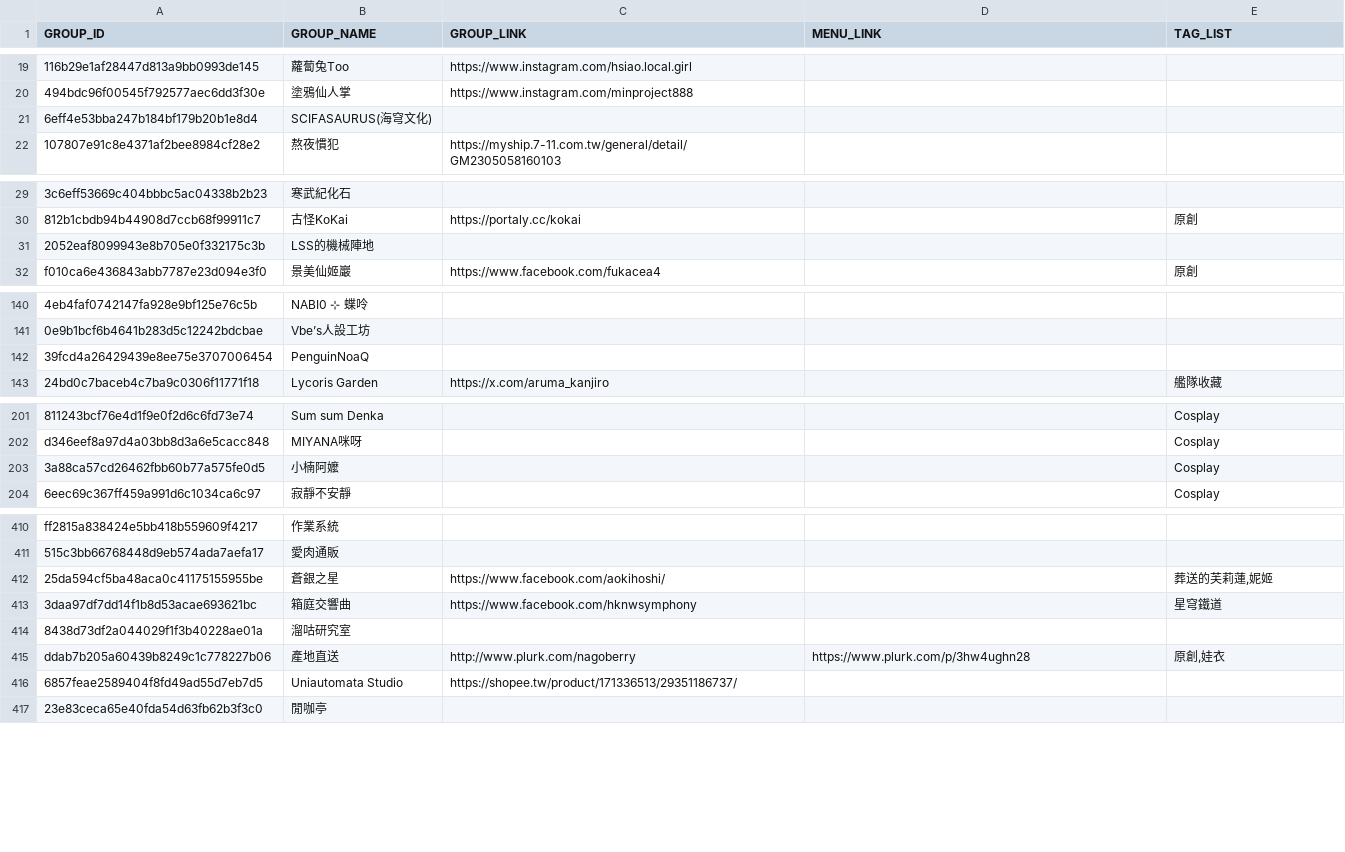
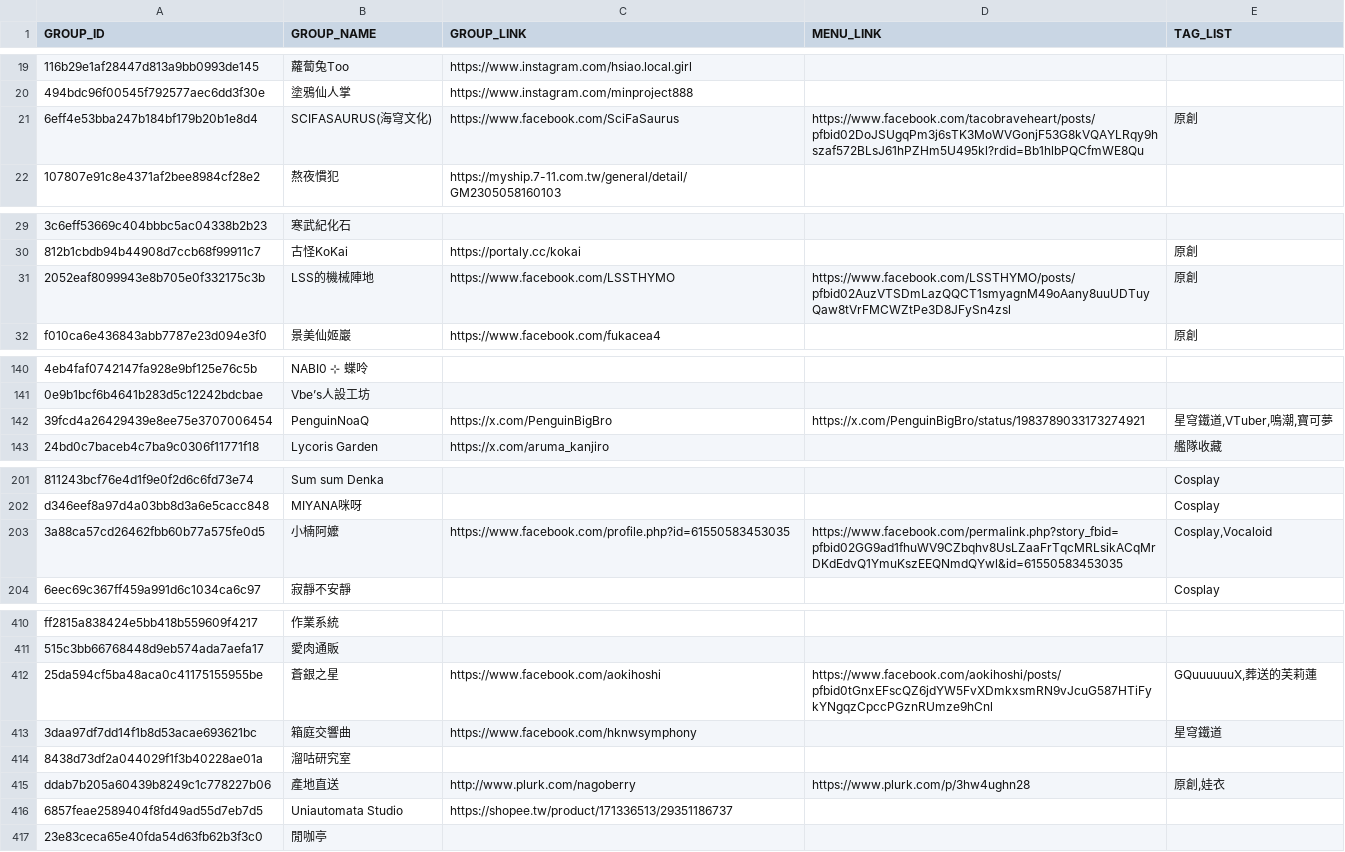
Before and after one commit to nh60211as/DoujinMapMarker, a CSV file: data/PF43/group-list.csv, drawn as a sheet; only a part is shown, gaps mark what is left out; the diff covers the shown part only; the diff names each change by its address in the sheet, - before the commit and + after, or states it on an @@ line.

Commit message:
feat: update group data

```diff
--- a/data/PF43/group-list.csv
+++ b/data/PF43/group-list.csv
-C21 (GROUP_LINK): (empty)
+C21 (GROUP_LINK): https://www.facebook.com/SciFaSaurus
-D21 (MENU_LINK): (empty)
+D21 (MENU_LINK): https://www.facebook.com/tacobraveheart/posts/pfbid02DoJSUgqPm3j6sTK3MoWVGonjF53G8kVQAYLRqy9hszaf572BLsJ61hPZHm5U495kl?rdid=Bb1hlbPQCfmWE8Qu
-E21 (TAG_LIST): (empty)
+E21 (TAG_LIST): 原創
-C31 (GROUP_LINK): (empty)
+C31 (GROUP_LINK): https://www.facebook.com/LSSTHYMO
-D31 (MENU_LINK): (empty)
+D31 (MENU_LINK): https://www.facebook.com/LSSTHYMO/posts/pfbid02AuzVTSDmLazQQCT1smyagnM49oAany8uuUDTuyQaw8tVrFMCWZtPe3D8JFySn4zsl
-E31 (TAG_LIST): (empty)
+E31 (TAG_LIST): 原創
-C142 (GROUP_LINK): (empty)
+C142 (GROUP_LINK): https://x.com/PenguinBigBro
-D142 (MENU_LINK): (empty)
+D142 (MENU_LINK): https://x.com/PenguinBigBro/status/1983789033173274921
-E142 (TAG_LIST): (empty)
+E142 (TAG_LIST): 星穹鐵道,VTuber,鳴潮,寶可夢
-C203 (GROUP_LINK): (empty)
+C203 (GROUP_LINK): https://www.facebook.com/profile.php?id=61550583453035
-D203 (MENU_LINK): (empty)
+D203 (MENU_LINK): https://www.facebook.com/permalink.php?story_fbid=pfbid02GG9ad1fhuWV9CZbqhv8UsLZaaFrTqcMRLsikACqMrDKdEdvQ1YmuKszEEQNmdQYwl&id=61550583453035
-E203 (TAG_LIST): Cosplay
+E203 (TAG_LIST): Cosplay,Vocaloid
-C412 (GROUP_LINK): https://www.facebook.com/aokihoshi/
+C412 (GROUP_LINK): https://www.facebook.com/aokihoshi
-D412 (MENU_LINK): (empty)
+D412 (MENU_LINK): https://www.facebook.com/aokihoshi/posts/pfbid0tGnxEFscQZ6jdYW5FvXDmkxsmRN9vJcuG587HTiFykYNgqzCpccPGznRUmze9hCnl
-E412 (TAG_LIST): 葬送的芙莉蓮,妮姬
+E412 (TAG_LIST): GQuuuuuuX,葬送的芙莉蓮
-C416 (GROUP_LINK): https://shopee.tw/product/171336513/29351186737/
+C416 (GROUP_LINK): https://shopee.tw/product/171336513/29351186737
```
Also changed, not shown: 6 edited cells elsewhere in this file, 1 other file.
